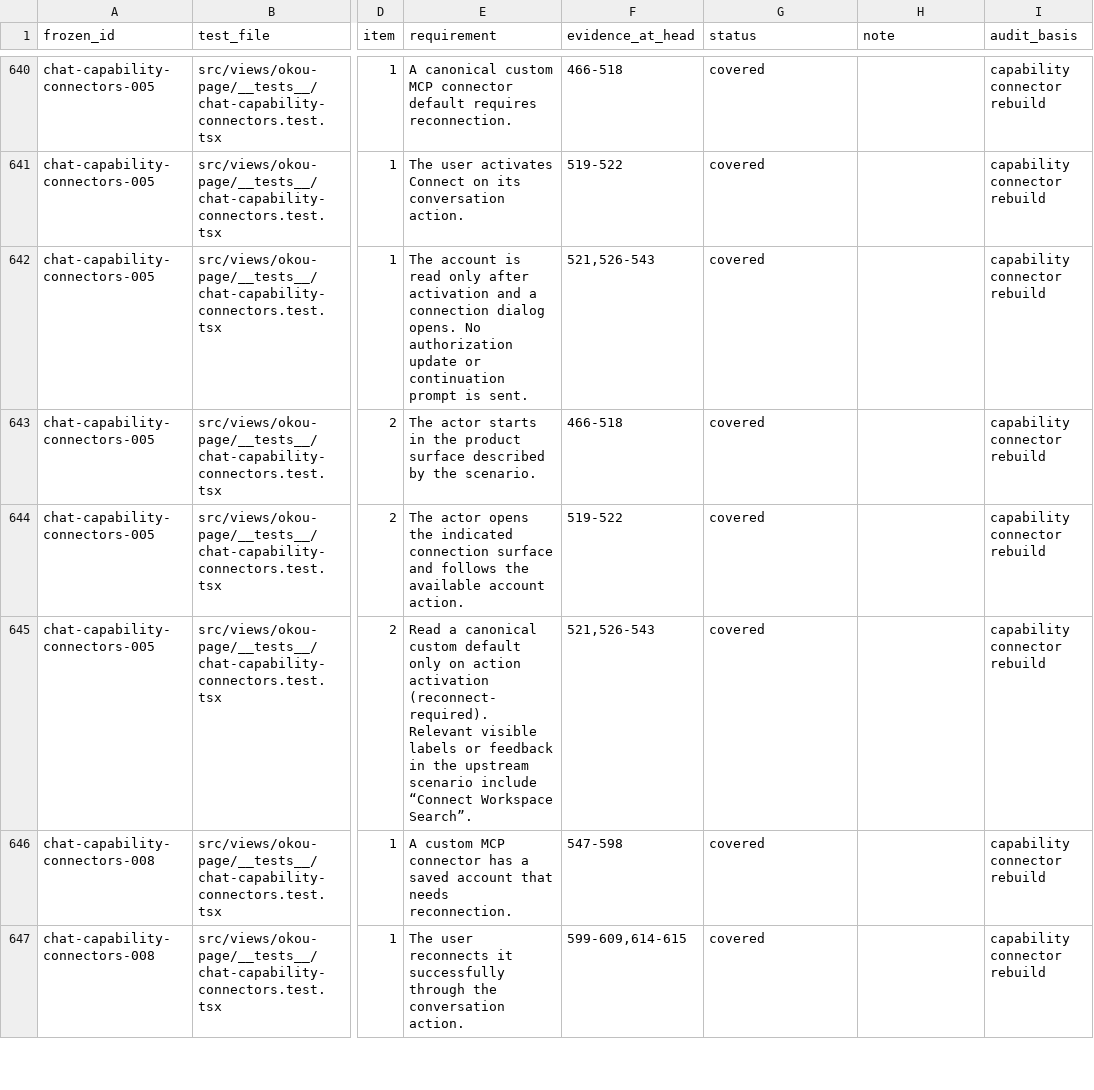
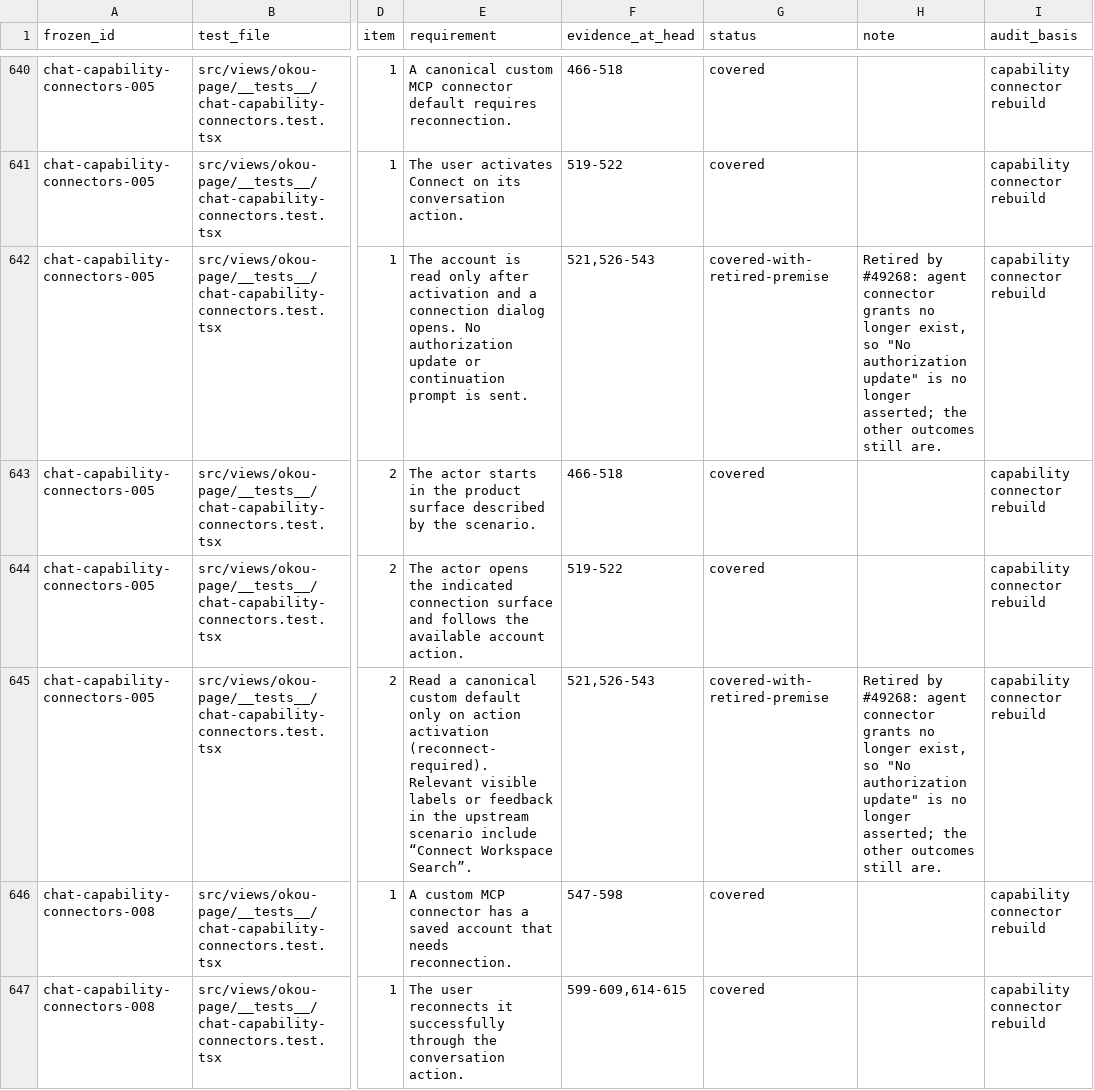
Before and after one commit to okou-ai/okou, a TSV file: turbo/apps/platform/test-rebuild-gwt-checklist-2.tsv, drawn as a sheet; only a part is shown, gaps mark what is left out; the diff covers the shown part only; the diff names each change by its address in the sheet, - before the commit and + after, or states it on an @@ line.

```diff
--- a/turbo/apps/platform/test-rebuild-gwt-checklist-2.tsv
+++ b/turbo/apps/platform/test-rebuild-gwt-checklist-2.tsv
-G642 (status): covered
+G642 (status): covered-with-retired-premise
-H642 (note): (empty)
+H642 (note): Retired by #49268: agent connector grants no longer exist, so "No authorization update" is no longer asserted; the other outcomes still are.
-G645 (status): covered
+G645 (status): covered-with-retired-premise
-H645 (note): (empty)
+H645 (note): Retired by #49268: agent connector grants no longer exist, so "No authorization update" is no longer asserted; the other outcomes still are.
```
Also changed, not shown: 62 edited cells elsewhere in this file, turbo/apps/platform/test-rebuild-gwt-checklist-4.tsv, turbo/apps/platform/test-rebuild-rebuilt-executions.tsv, 3 other files.
